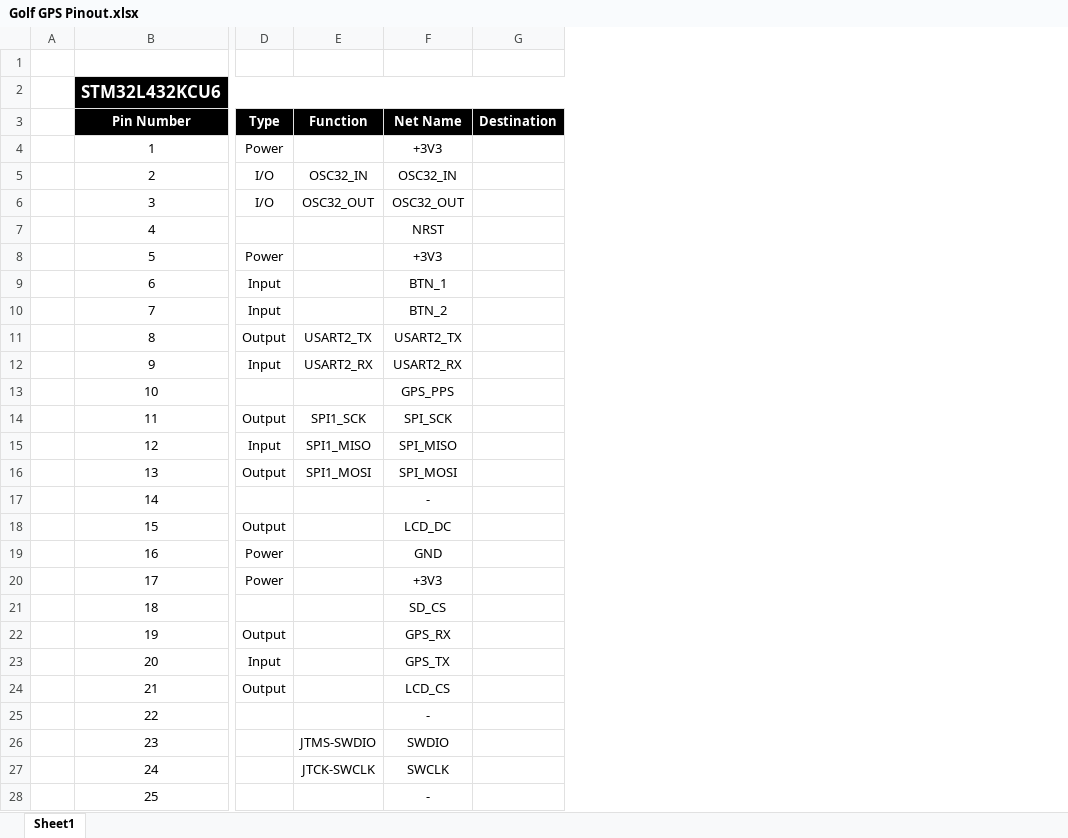
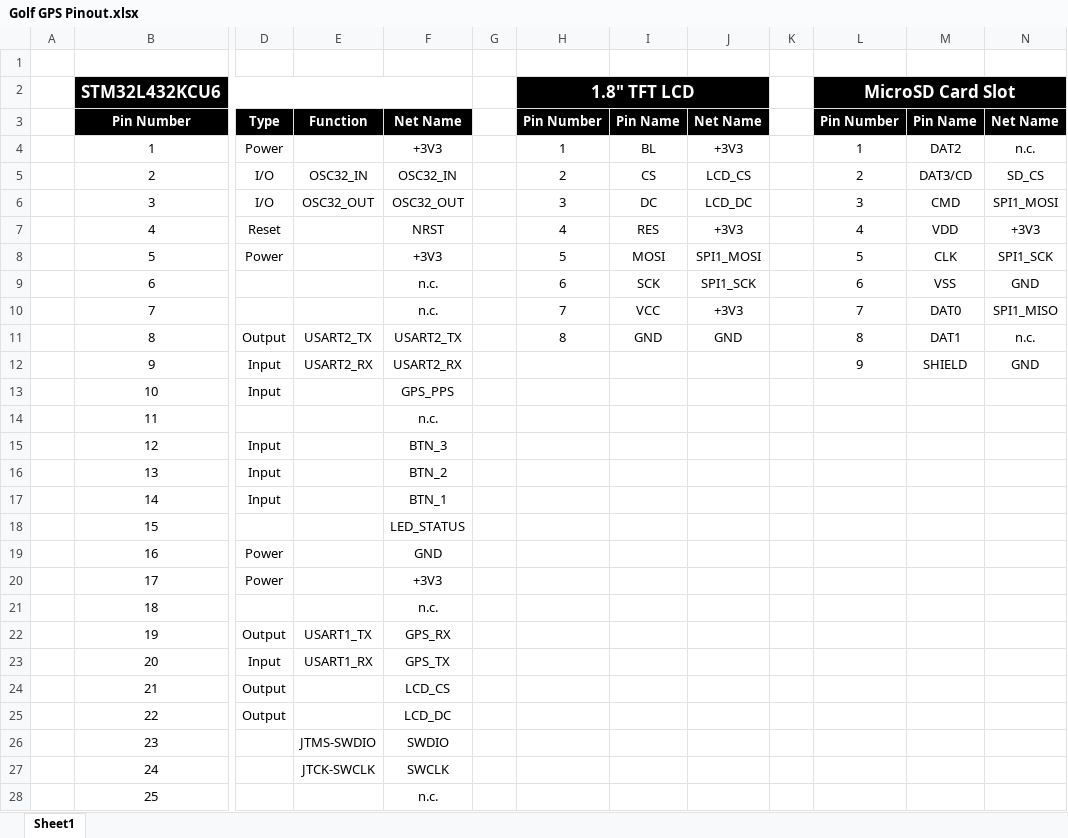
Before and after one commit to bkuhn4/golf-gps, an Excel workbook: docs/Golf GPS Pinout.xlsx, sheet Sheet1, drawn as a sheet; only a part is shown, gaps mark what is left out; values as stored, in another font and other column widths than the file's, no borders; table styles not drawn; removed rows and columns are numbered as before the commit, all else as after; the diff covers the shown part only; the diff names each change by its address in the sheet, - before the commit and + after, or states it on an @@ line.

Commit message:
Finished new sch. Updated pinout. Started new PCB.

```diff
--- a/docs/Golf GPS Pinout.xlsx (sheet Sheet1)
+++ b/docs/Golf GPS Pinout.xlsx (sheet Sheet1)
-column G, row 3: Destination
+column G, empty
+column H, rows 2-11: 1.8" TFT LCD | Pin Number | 1 | 2 | 3 | 4 | 5 | 6 | 7 | 8
+column I, rows 3-11: Pin Name | BL | CS | DC | RES | MOSI | SCK | VCC | GND
+column J, rows 3-11: Net Name | +3V3 | LCD_CS | LCD_DC | +3V3 | SPI1_MOSI | SPI1_SCK | +3V3 | GND
+column K, empty
+column L, rows 2-12: MicroSD Card Slot | Pin Number | 1 | 2 | 3 | 4 | 5 | 6 | 7 | 8 | 9
+column M, rows 3-12: Pin Name | DAT2 | DAT3/CD | CMD | VDD | CLK | VSS | DAT0 | DAT1 | SHIELD
+column N, rows 3-12: Net Name | n.c. | SD_CS | SPI1_MOSI | +3V3 | SPI1_SCK | GND | SPI1_MISO | n.c. | GND
-D7: (empty)
+D7: Reset
-D9:D10: Input
+D9:D10: (empty)
-F9: BTN_1
+F9: n.c.
-F10: BTN_2
+F10: n.c.
-D13: (empty)
+D13: Input
-D14: Output
+D14: (empty)
-E14: SPI1_SCK
+E14: (empty)
-F14: SPI_SCK
+F14: n.c.
-E15: SPI1_MISO
+E15: (empty)
-F15: SPI_MISO
+F15: BTN_3
-D16: Output
+D16: Input
-E16: SPI1_MOSI
+E16: (empty)
-F16: SPI_MOSI
+F16: BTN_2
-D17: (empty)
+D17: Input
-F17: -
+F17: BTN_1
-D18: Output
+D18: (empty)
-F18: LCD_DC
+F18: LED_STATUS
-F21: SD_CS
+F21: n.c.
-E22: (empty)
+E22: USART1_TX
-E23: (empty)
+E23: USART1_RX
-D25: (empty)
+D25: Output
-F25: -
+F25: LCD_DC
-F28: -
+F28: n.c.
```
Also changed, not shown: 11 edited cells elsewhere in this sheet, 19 other files.
